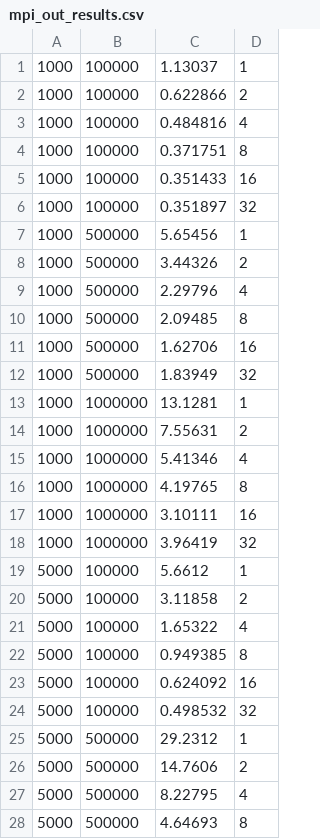
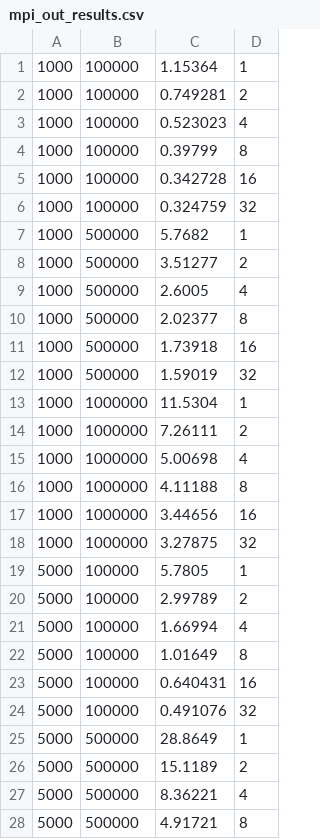
Before and after one commit to Scherp03/Parallelized-Solution-of-1D-Heat-Equation, a CSV file: codes_and_jobs/mpi_out_results.csv, drawn as a sheet; only a part is shown; the diff covers the shown part only.

```diff
--- a/codes_and_jobs/mpi_out_results.csv
+++ b/codes_and_jobs/mpi_out_results.csv
@@ -1,28 +1,28 @@
-1000,100000,1.13037,1
-1000,100000,0.622866,2
-1000,100000,0.484816,4
-1000,100000,0.371751,8
-1000,100000,0.351433,16
-1000,100000,0.351897,32
-1000,500000,5.65456,1
-1000,500000,3.44326,2
-1000,500000,2.29796,4
-1000,500000,2.09485,8
-1000,500000,1.62706,16
-1000,500000,1.83949,32
-1000,1000000,13.1281,1
-1000,1000000,7.55631,2
-1000,1000000,5.41346,4
-1000,1000000,4.19765,8
-1000,1000000,3.10111,16
-1000,1000000,3.96419,32
-5000,100000,5.6612,1
-5000,100000,3.11858,2
-5000,100000,1.65322,4
-5000,100000,0.949385,8
-5000,100000,0.624092,16
-5000,100000,0.498532,32
-5000,500000,29.2312,1
-5000,500000,14.7606,2
-5000,500000,8.22795,4
-5000,500000,4.64693,8
+1000,100000,1.15364,1
+1000,100000,0.749281,2
+1000,100000,0.523023,4
+1000,100000,0.39799,8
+1000,100000,0.342728,16
+1000,100000,0.324759,32
+1000,500000,5.7682,1
+1000,500000,3.51277,2
+1000,500000,2.6005,4
+1000,500000,2.02377,8
+1000,500000,1.73918,16
+1000,500000,1.59019,32
+1000,1000000,11.5304,1
+1000,1000000,7.26111,2
+1000,1000000,5.00698,4
+1000,1000000,4.11188,8
+1000,1000000,3.44656,16
+1000,1000000,3.27875,32
+5000,100000,5.7805,1
+5000,100000,2.99789,2
+5000,100000,1.66994,4
+5000,100000,1.01649,8
+5000,100000,0.640431,16
+5000,100000,0.491076,32
+5000,500000,28.8649,1
+5000,500000,15.1189,2
+5000,500000,8.36221,4
+5000,500000,4.91721,8
```
Also changed, not shown: 26 edited cells elsewhere in this file, 10 other files.
